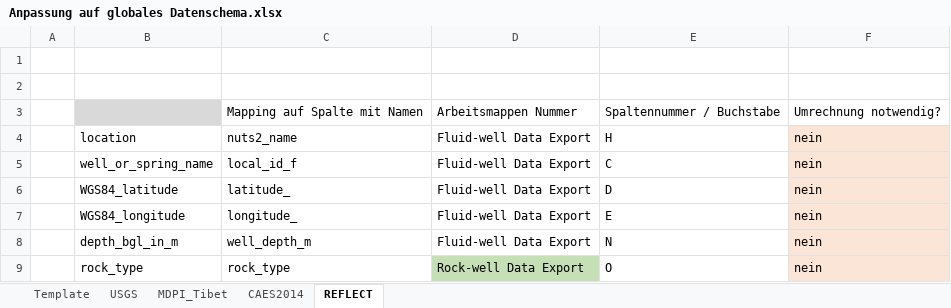
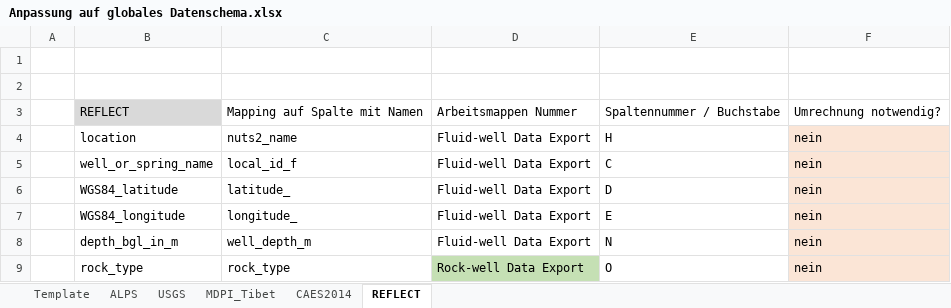
Before and after one commit to luccaglessner/Abschlussarbeit, an Excel workbook: Abschlussarbeit Bearbeitung/Jupyter Notebooks/1_Data-Acquisition-Wrapper/globales_Datenschema/Anpassung auf globales Datenschema.xlsx, sheet REFLECT, drawn as a sheet; only a part is shown; values as stored, in another font and other column widths than the file's, no borders; the diff names each change by its address in the sheet, - before the commit and + after, or states it on an @@ line.

```diff
--- a/Abschlussarbeit Bearbeitung/Jupyter Notebooks/1_Data-Acquisition-Wrapper/globales_Datenschema/Anpassung auf globales Datenschema.xlsx (sheet REFLECT)
+++ b/Abschlussarbeit Bearbeitung/Jupyter Notebooks/1_Data-Acquisition-Wrapper/globales_Datenschema/Anpassung auf globales Datenschema.xlsx (sheet REFLECT)
+sheet tab: ALPS
-B3: (empty)
+B3: REFLECT
```
Also changed, not shown: sheet CAES2014, sheet MDPI_Tibet, sheet USGS, Abschlussarbeit Bearbeitung/Jupyter Notebooks/1_Data-Acquisition-Wrapper/Zwischenstände/MDPI_Tibet_Datenbank/after_conversion_mdpi_tibet_mapped_readable.xlsx, Abschlussarbeit Bearbeitung/Jupyter Notebooks/1_Data-Acquisition-Wrapper/Zwischenstände/MDPI_Tibet_Datenbank/before_conversion_mdpi_tibet_mapped_readable.xlsx, 26 other files.
